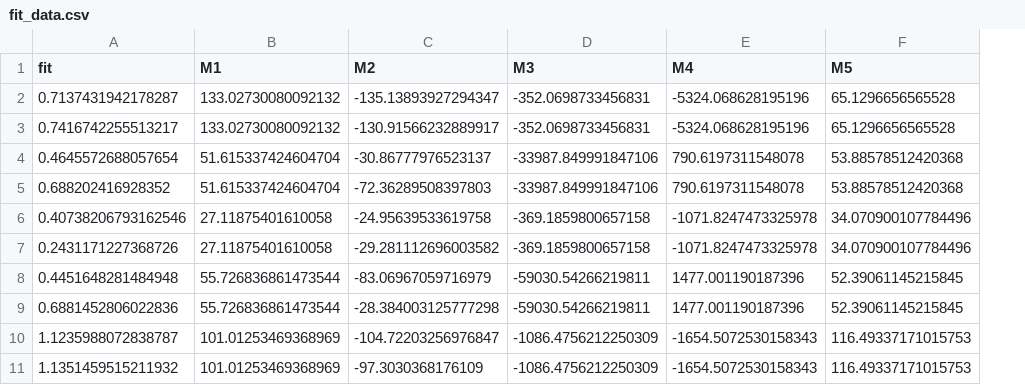
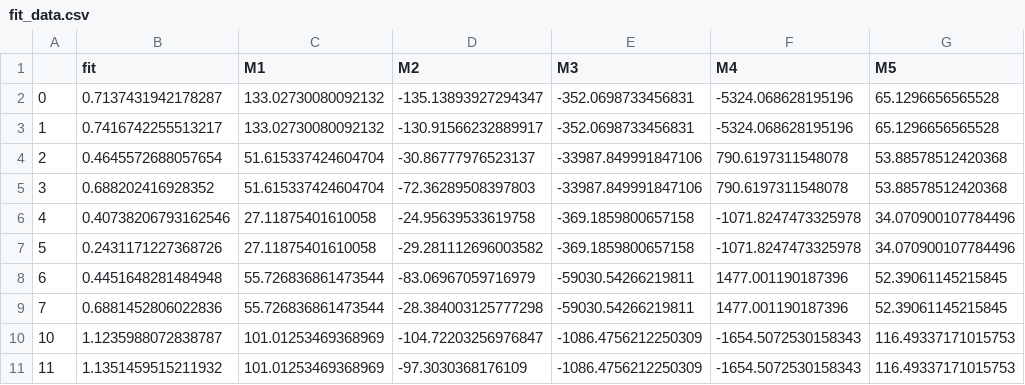
Before and after one commit to Recefi/first_sem_kurs, a CSV file: fit_data.csv, drawn as a sheet; only a part is shown; the diff names each change by its address in the sheet, - before the commit and + after, or states it on an @@ line.

Commit message:
fix_data update

```diff
--- a/fit_data.csv
+++ b/fit_data.csv
+column A, rows 2-11: 0 | 1 | 2 | 3 | 4 | 5 | 6 | 7 | 10 | 11
```
